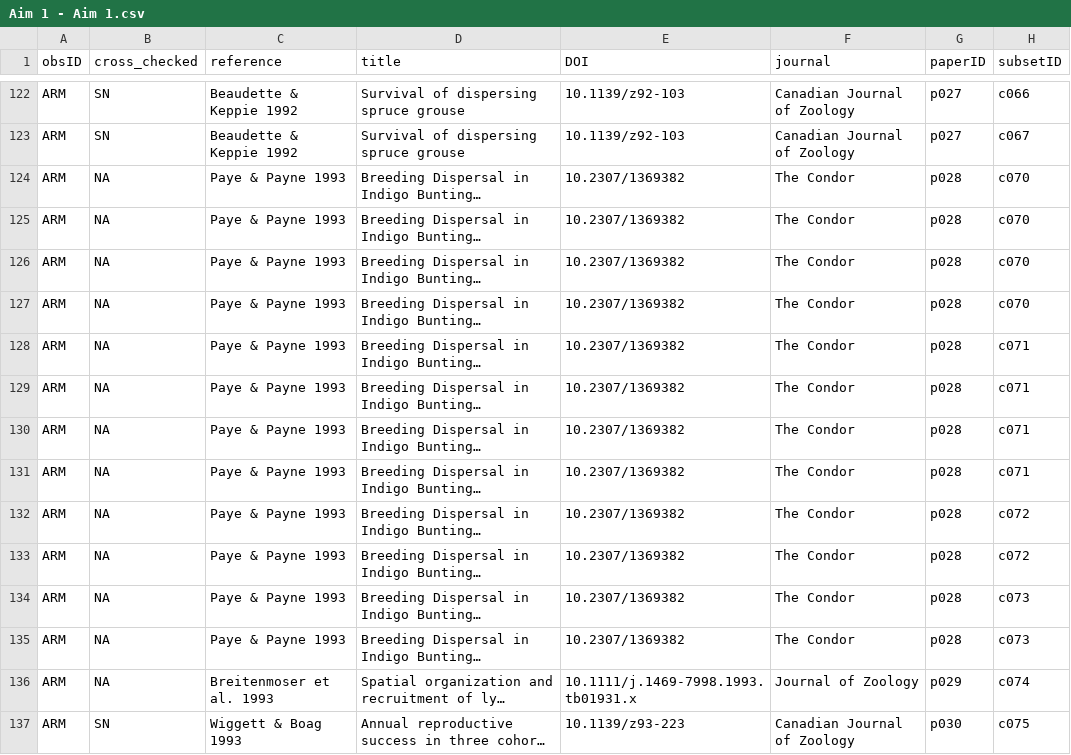
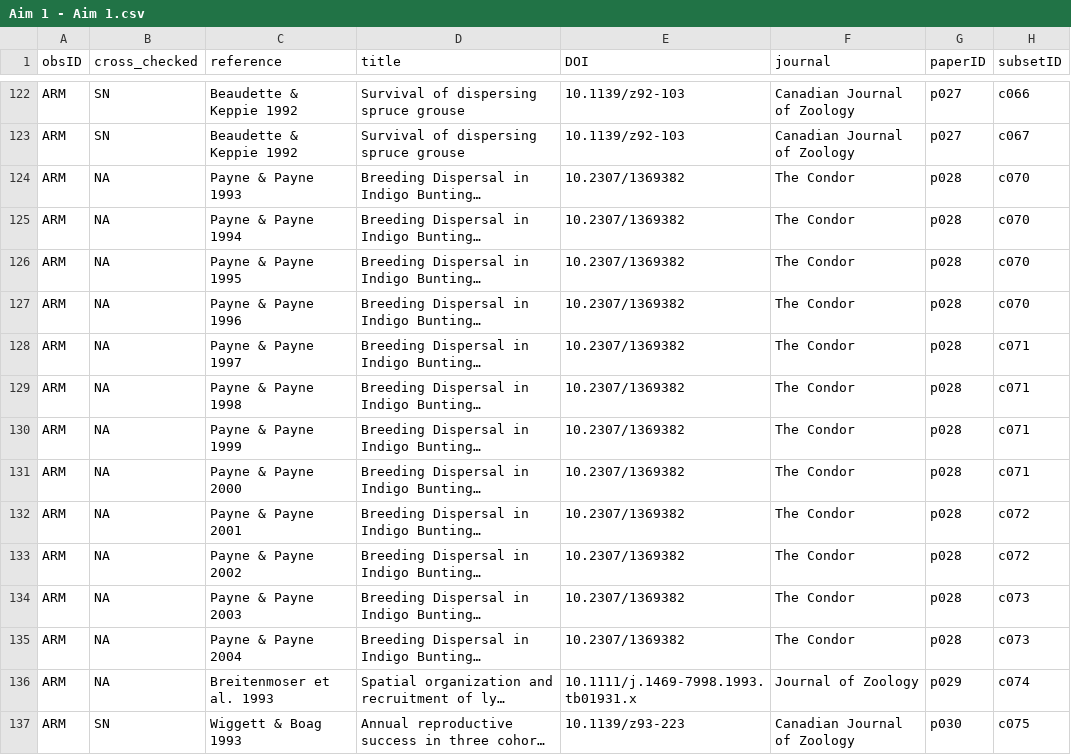
Before and after one commit to martinig/Fitness-and-dispersal-MA, a CSV file: data/Aim 1 - Aim 1.csv, drawn as a sheet; only a part is shown, gaps mark what is left out; long unchanged cells end in …; the diff covers the shown part only; the diff names each change by its address in the sheet, - before the commit and + after, or states it on an @@ line.

```diff
--- a/data/Aim 1 - Aim 1.csv
+++ b/data/Aim 1 - Aim 1.csv
-C124 (reference): Paye & Payne 1993
+C124 (reference): Payne & Payne 1993
-C125 (reference): Paye & Payne 1993
+C125 (reference): Payne & Payne 1994
-C126 (reference): Paye & Payne 1993
+C126 (reference): Payne & Payne 1995
-C127 (reference): Paye & Payne 1993
+C127 (reference): Payne & Payne 1996
-C128 (reference): Paye & Payne 1993
+C128 (reference): Payne & Payne 1997
-C129 (reference): Paye & Payne 1993
+C129 (reference): Payne & Payne 1998
-C130 (reference): Paye & Payne 1993
+C130 (reference): Payne & Payne 1999
-C131 (reference): Paye & Payne 1993
+C131 (reference): Payne & Payne 2000
-C132 (reference): Paye & Payne 1993
+C132 (reference): Payne & Payne 2001
-C133 (reference): Paye & Payne 1993
+C133 (reference): Payne & Payne 2002
-C134 (reference): Paye & Payne 1993
+C134 (reference): Payne & Payne 2003
-C135 (reference): Paye & Payne 1993
+C135 (reference): Payne & Payne 2004
```
Also changed, not shown: 2 added rows and 35 edited cells elsewhere in this file, data/clean_data.csv, 2 other files.
